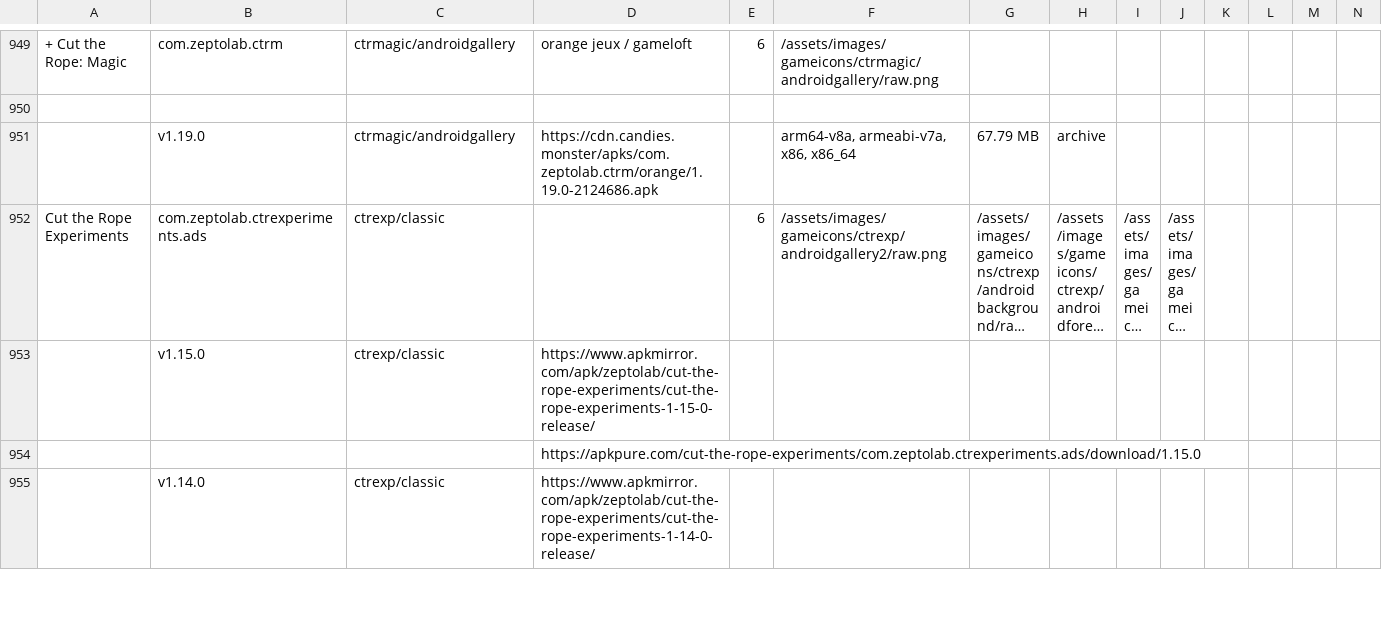
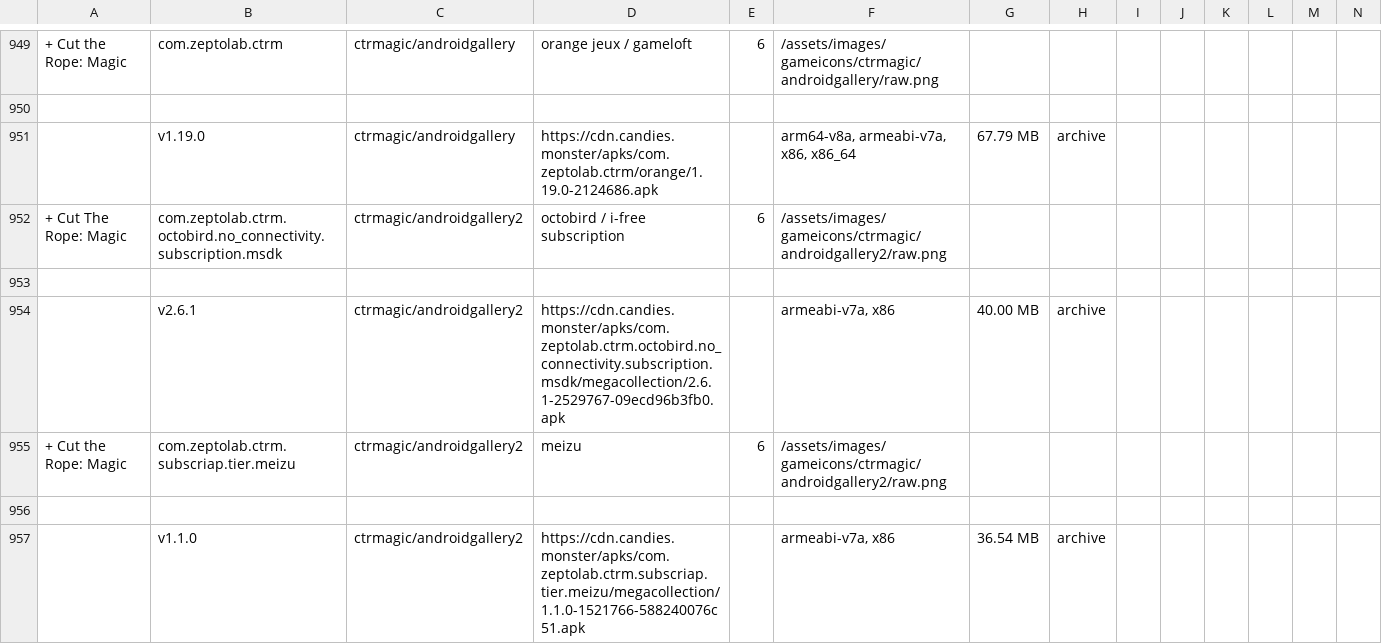
Before and after one commit to sogful/candies.monster, a CSV file: versions/android.csv, drawn as a sheet; only a part is shown, gaps mark what is left out; the shorter side is filled out with more unchanged rows; long unchanged cells end in …; rows hold the shown columns only; the diff covers the shown part only; the diff names each change by its address in the sheet, - before the commit and + after, or states it on an @@ line.

Commit message:
magic subscription

```diff
--- a/versions/android.csv
+++ b/versions/android.csv
+row 952: + Cut The Rope: Magic | com.zeptolab.ctrm.octobird.no_connectivity.subscription.msdk | ctrmagic/androidgallery2 | octobird / i-free subscription | 6 | /assets/images/gameicons/ctrmagic/androidgallery2/raw.png
+row 953: (empty)
+row 954:  | v2.6.1 | ctrmagic/androidgallery2 | https://cdn.candies.monster/apks/com.zeptolab.ctrm.octobird.no_connectivity.subscription.msdk/megacollection/2.6.1-2529767-09ecd96b3fb0.apk |  | armeabi-v7a, x86 | 40.00 MB | archive
+row 955: + Cut the Rope: Magic | com.zeptolab.ctrm.subscriap.tier.meizu | ctrmagic/androidgallery2 | meizu | 6 | /assets/images/gameicons/ctrmagic/androidgallery2/raw.png
+row 956: (empty)
+row 957:  | v1.1.0 | ctrmagic/androidgallery2 | https://cdn.candies.monster/apks/com.zeptolab.ctrm.subscriap.tier.meizu/megacollection/1.1.0-1521766-588240076c51.apk |  | armeabi-v7a, x86 | 36.54 MB | archive
```
Also changed, not shown: 6 added rows elsewhere in this file.
